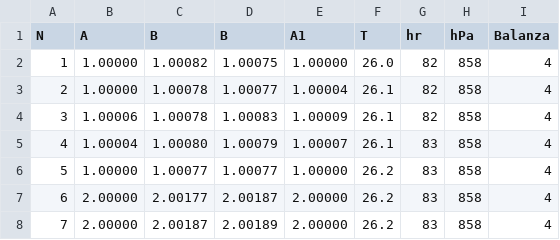
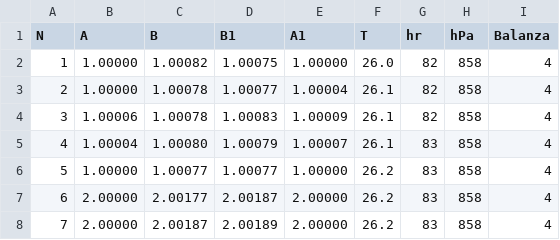
Before and after one commit to BrandonOG13/Lab-Metro, a CSV file: Datos ABBA 1 g - 50 g.csv, drawn as a sheet; only a part is shown.

Commit message:
datos

```diff
--- a/Datos ABBA 1 g - 50 g.csv
+++ b/Datos ABBA 1 g - 50 g.csv
@@ -1,2 +1,2 @@
-N,A,B,B,A1,T,hr,hPa,Balanza
+N,A,B,B1,A1,T,hr,hPa,Balanza
 1,1.00000,1.00082,1.00075,1.00000,26.0,82,858,4
```
